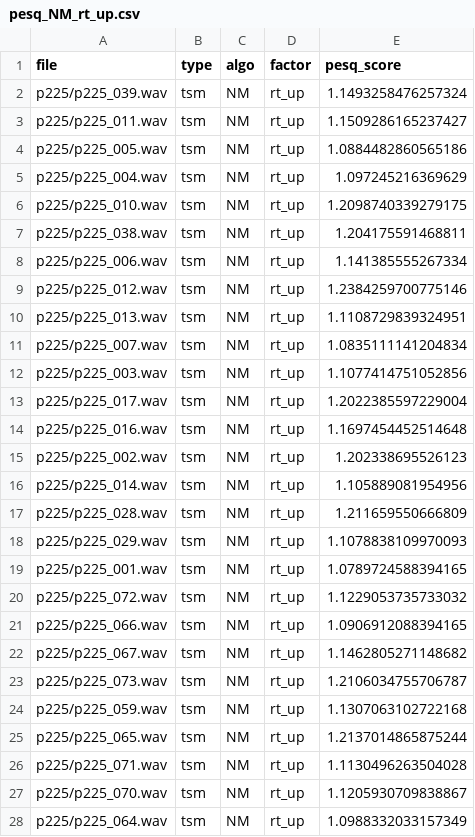
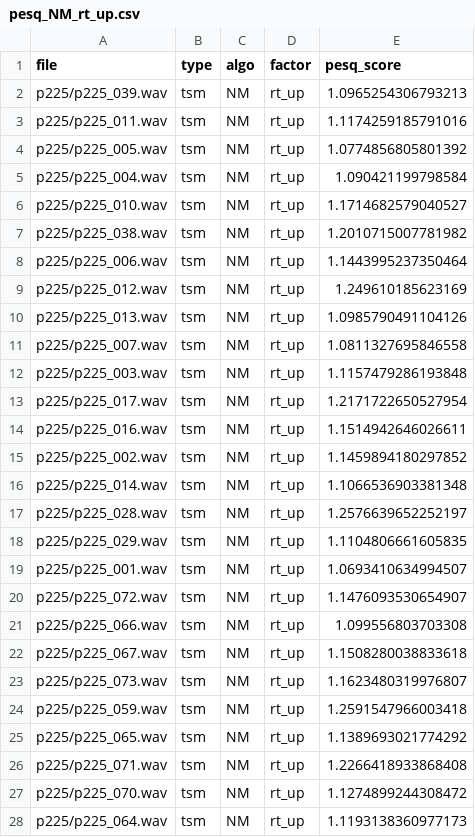
Before and after one commit to mariapolak/SMC10, a CSV file: evaluation/objective/pesq/pesq_NM_rt_up.csv, drawn as a sheet; only a part is shown; the diff covers the shown part only.

```diff
--- a/evaluation/objective/pesq/pesq_NM_rt_up.csv
+++ b/evaluation/objective/pesq/pesq_NM_rt_up.csv
@@ -1,28 +1,28 @@
 file,type,algo,factor,pesq_score
-p225/p225_039.wav,tsm,NM,rt_up,1.1493258476257324
-p225/p225_011.wav,tsm,NM,rt_up,1.1509286165237427
-p225/p225_005.wav,tsm,NM,rt_up,1.0884482860565186
-p225/p225_004.wav,tsm,NM,rt_up,1.097245216369629
-p225/p225_010.wav,tsm,NM,rt_up,1.2098740339279175
-p225/p225_038.wav,tsm,NM,rt_up,1.204175591468811
-p225/p225_006.wav,tsm,NM,rt_up,1.141385555267334
-p225/p225_012.wav,tsm,NM,rt_up,1.2384259700775146
-p225/p225_013.wav,tsm,NM,rt_up,1.1108729839324951
-p225/p225_007.wav,tsm,NM,rt_up,1.0835111141204834
-p225/p225_003.wav,tsm,NM,rt_up,1.1077414751052856
-p225/p225_017.wav,tsm,NM,rt_up,1.2022385597229004
-p225/p225_016.wav,tsm,NM,rt_up,1.1697454452514648
-p225/p225_002.wav,tsm,NM,rt_up,1.202338695526123
-p225/p225_014.wav,tsm,NM,rt_up,1.105889081954956
-p225/p225_028.wav,tsm,NM,rt_up,1.211659550666809
-p225/p225_029.wav,tsm,NM,rt_up,1.1078838109970093
-p225/p225_001.wav,tsm,NM,rt_up,1.0789724588394165
-p225/p225_072.wav,tsm,NM,rt_up,1.1229053735733032
-p225/p225_066.wav,tsm,NM,rt_up,1.0906912088394165
-p225/p225_067.wav,tsm,NM,rt_up,1.1462805271148682
-p225/p225_073.wav,tsm,NM,rt_up,1.2106034755706787
-p225/p225_059.wav,tsm,NM,rt_up,1.1307063102722168
-p225/p225_065.wav,tsm,NM,rt_up,1.2137014865875244
-p225/p225_071.wav,tsm,NM,rt_up,1.1130496263504028
-p225/p225_070.wav,tsm,NM,rt_up,1.1205930709838867
-p225/p225_064.wav,tsm,NM,rt_up,1.0988332033157349
+p225/p225_039.wav,tsm,NM,rt_up,1.0965254306793213
+p225/p225_011.wav,tsm,NM,rt_up,1.1174259185791016
+p225/p225_005.wav,tsm,NM,rt_up,1.0774856805801392
+p225/p225_004.wav,tsm,NM,rt_up,1.090421199798584
+p225/p225_010.wav,tsm,NM,rt_up,1.1714682579040527
+p225/p225_038.wav,tsm,NM,rt_up,1.2010715007781982
+p225/p225_006.wav,tsm,NM,rt_up,1.1443995237350464
+p225/p225_012.wav,tsm,NM,rt_up,1.249610185623169
+p225/p225_013.wav,tsm,NM,rt_up,1.0985790491104126
+p225/p225_007.wav,tsm,NM,rt_up,1.0811327695846558
+p225/p225_003.wav,tsm,NM,rt_up,1.1157479286193848
+p225/p225_017.wav,tsm,NM,rt_up,1.2171722650527954
+p225/p225_016.wav,tsm,NM,rt_up,1.1514942646026611
+p225/p225_002.wav,tsm,NM,rt_up,1.1459894180297852
+p225/p225_014.wav,tsm,NM,rt_up,1.1066536903381348
+p225/p225_028.wav,tsm,NM,rt_up,1.2576639652252197
+p225/p225_029.wav,tsm,NM,rt_up,1.1104806661605835
+p225/p225_001.wav,tsm,NM,rt_up,1.0693410634994507
+p225/p225_072.wav,tsm,NM,rt_up,1.1476093530654907
+p225/p225_066.wav,tsm,NM,rt_up,1.099556803703308
+p225/p225_067.wav,tsm,NM,rt_up,1.1508280038833618
+p225/p225_073.wav,tsm,NM,rt_up,1.1623480319976807
+p225/p225_059.wav,tsm,NM,rt_up,1.2591547966003418
+p225/p225_065.wav,tsm,NM,rt_up,1.1389693021774292
+p225/p225_071.wav,tsm,NM,rt_up,1.2266418933868408
+p225/p225_070.wav,tsm,NM,rt_up,1.1274899244308472
+p225/p225_064.wav,tsm,NM,rt_up,1.1193138360977173
```
Also changed, not shown: 42 edited cells elsewhere in this file, evaluation/objective/pesq/pesq_PV_rt_up.csv, evaluation/objective/sisnr/sisnr_NMPS_rt_up.csv, 57 other files.
